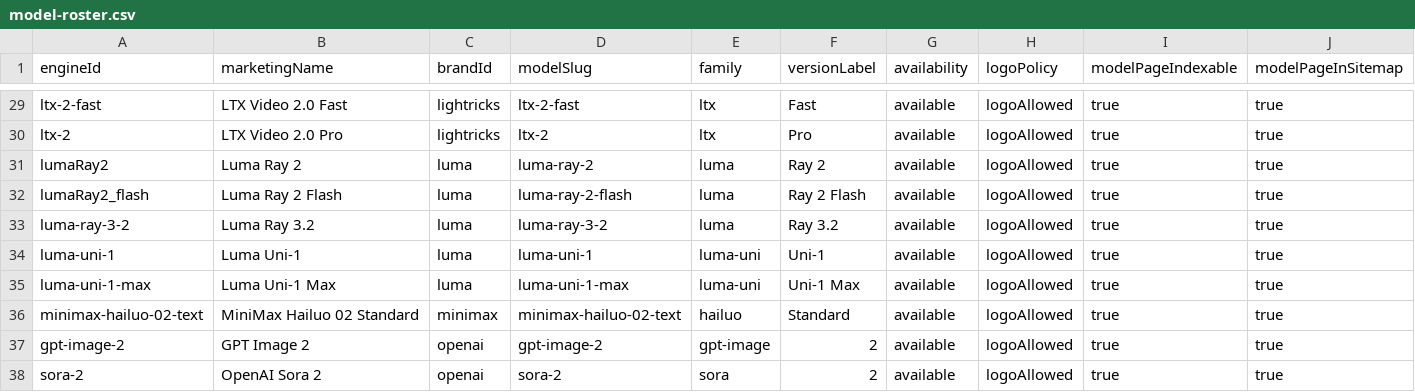
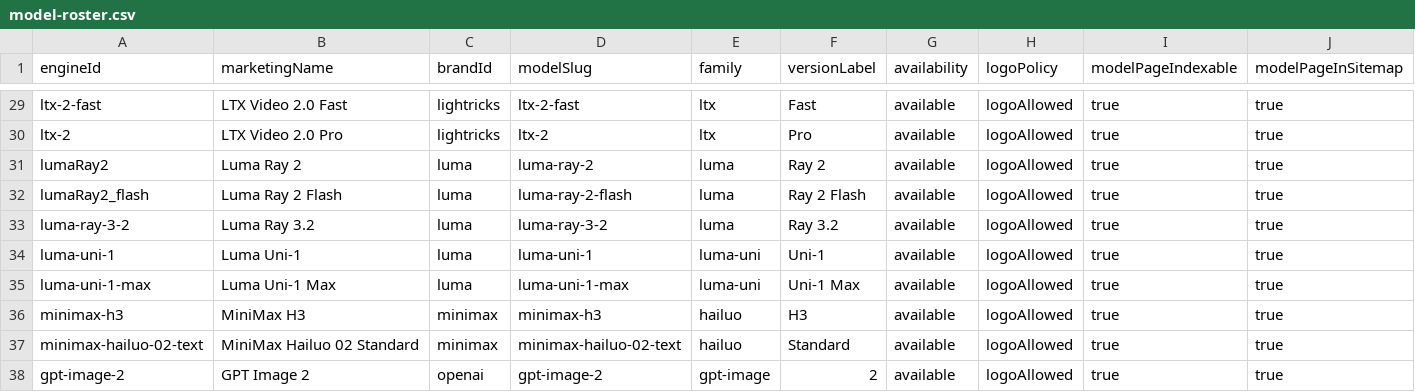
Before and after one commit to camgraphe/MaxVideoAi, a CSV file: docs/model-roster.csv, drawn as a sheet; only a part is shown, gaps mark what is left out; the shorter side is filled out with more unchanged rows.

Commit message:
feat: publish MiniMax H3 as MiniMax flagship

```diff
--- a/docs/model-roster.csv
+++ b/docs/model-roster.csv
@@ -35,2 +35,3 @@ luma-uni-1,Luma Uni-1,luma,luma-uni-1,luma-uni,Uni-1,available,logoAllowed,true,
 luma-uni-1-max,Luma Uni-1 Max,luma,luma-uni-1-max,luma-uni,Uni-1 Max,available,logoAllowed,true,true
+minimax-h3,MiniMax H3,minimax,minimax-h3,hailuo,H3,available,logoAllowed,true,true
 minimax-hailuo-02-text,MiniMax Hailuo 02 Standard,minimax,minimax-hailuo-02-text,hailuo,Standard,available,logoAllowed,true,true
```
Also changed, not shown: 18 other files.
